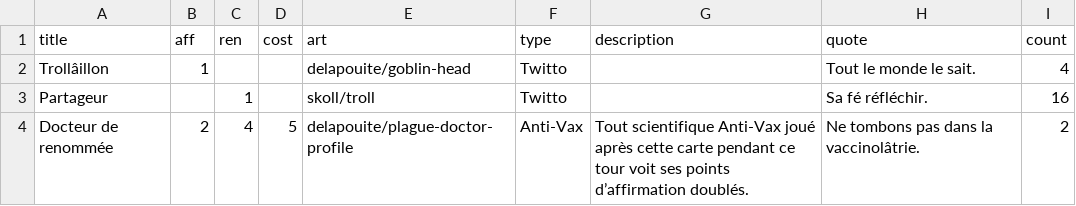
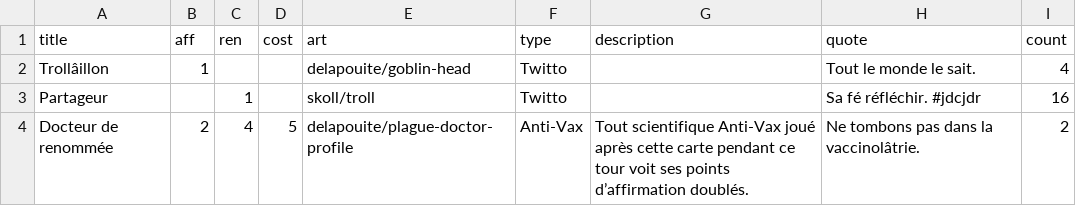
Before and after one commit to satabin/shitstorm, a CSV file: data/affirmations.csv, drawn as a sheet.

Commit message:
Improve 'Partageur' quote

```diff
--- a/data/affirmations.csv
+++ b/data/affirmations.csv
@@ -2,3 +2,3 @@ title,aff,ren,cost,art,type,description,quote,count
 Trollâillon,1,,,delapouite/goblin-head,Twitto,,"Tout le monde le sait.",4
-Partageur,,1,,skoll/troll,Twitto,,"Sa fé réfléchir.",16
+Partageur,,1,,skoll/troll,Twitto,,"Sa fé réfléchir. #jdcjdr",16
 Docteur de renommée,2,4,5,delapouite/plague-doctor-profile,Anti-Vax,"Tout scientifique Anti-Vax joué après cette carte pendant ce tour voit ses points d’affirmation doublés.","Ne tombons pas dans la vaccinolâtrie.",2
```
